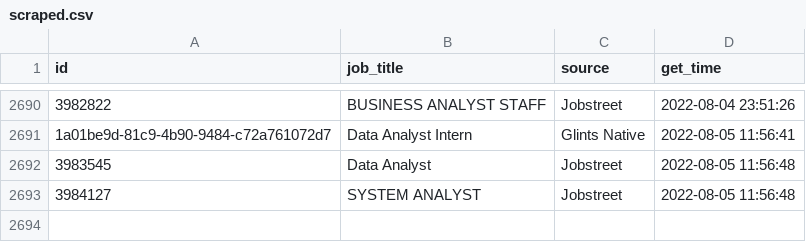
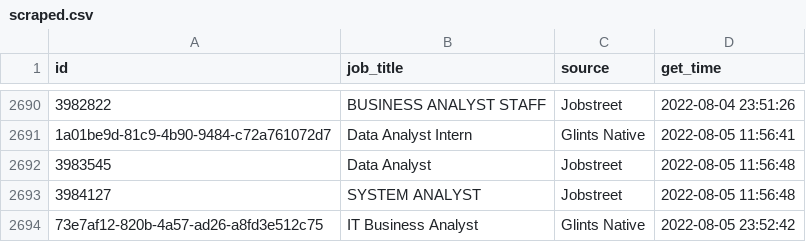
Before and after one commit to akherlan/jobvacancy, a CSV file: output/scraped.csv, drawn as a sheet; only a part is shown, gaps mark what is left out; the diff names each change by its address in the sheet, - before the commit and + after, or states it on an @@ line.

```diff
--- a/output/scraped.csv
+++ b/output/scraped.csv
+row 2694: 73e7af12-820b-4a57-ad26-a8fd3e512c75 | IT Business Analyst | Glints Native | 2022-08-05 23:52:42
```
